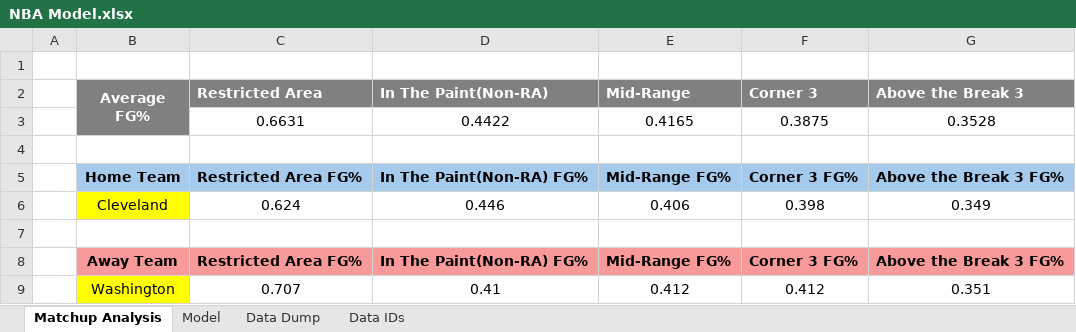
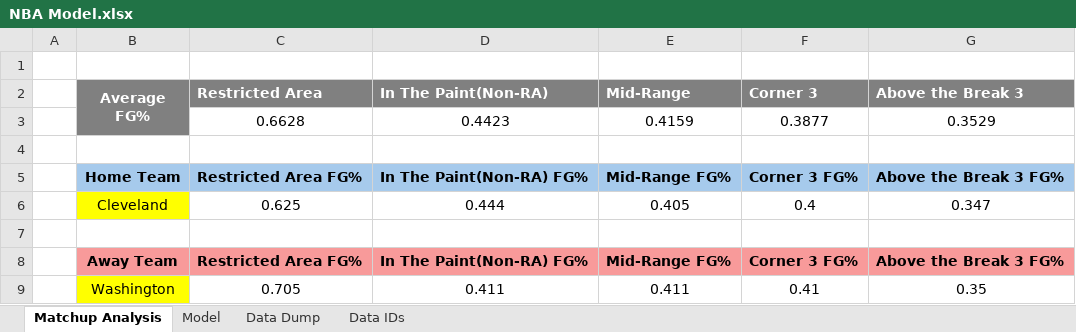
Before and after one commit to J-Nguyeners/NBA-Model, an Excel workbook: NBA Model.xlsx, sheet Matchup Analysis, drawn as a sheet; values as stored, in another font and other column widths than the file's, no borders; removed rows and columns are numbered as before the commit, all else as after; the diff names each change by its address in the sheet, - before the commit and + after, or states it on an @@ line.

```diff
--- a/NBA Model.xlsx (sheet Matchup Analysis)
+++ b/NBA Model.xlsx (sheet Matchup Analysis)
-row 3:  |  | 0.6631 | 0.4422 | 0.4165 | 0.3875 | 0.3528
+row 3:  |  | 0.6628 | 0.4423 | 0.4159 | 0.3877 | 0.3529
-row 6:  | Cleveland | 0.624 | 0.446 | 0.406 | 0.398 | 0.349
+row 6:  | Cleveland | 0.625 | 0.444 | 0.405 | 0.4 | 0.347
-row 9:  | Washington | 0.707 | 0.41 | 0.412 | 0.412 | 0.351
+row 9:  | Washington | 0.705 | 0.411 | 0.411 | 0.41 | 0.35
```
Also changed, not shown: sheet Data Dump, sheet Model, hidden cells.
